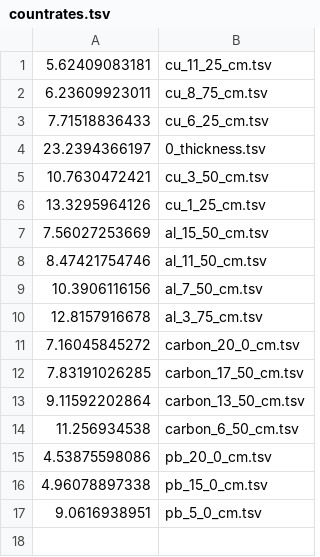
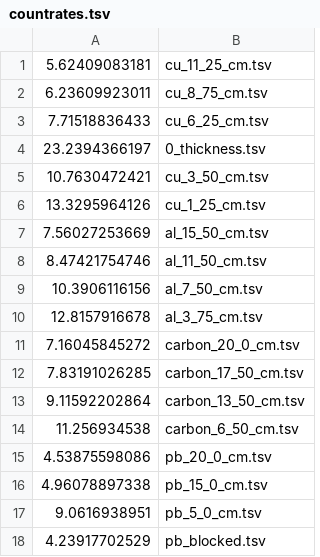
Before and after one commit to bzcheeseman/phys211, a TSV file: Neutron_Studies/data/cross_section/countrates.tsv, drawn as a sheet; the diff names each change by its address in the sheet, - before the commit and + after, or states it on an @@ line.

Commit message:
finished up countrates, have background level line on plots

```diff
--- a/Neutron_Studies/data/cross_section/countrates.tsv
+++ b/Neutron_Studies/data/cross_section/countrates.tsv
+row 18: 4.23917702529 | pb_blocked.tsv
```
Also changed, not shown: 2 other files.
